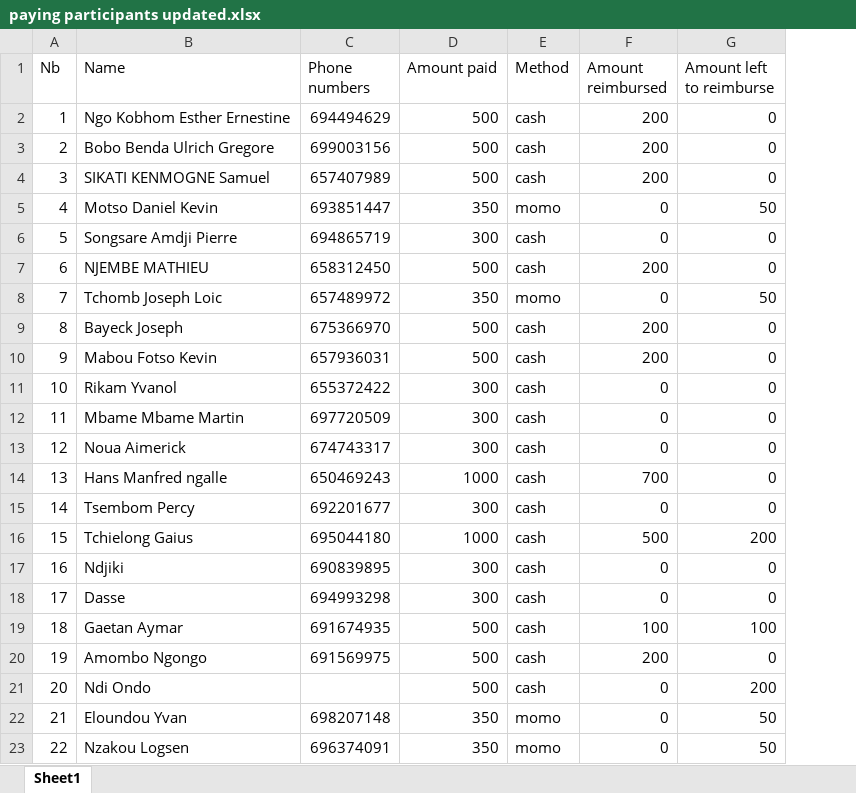
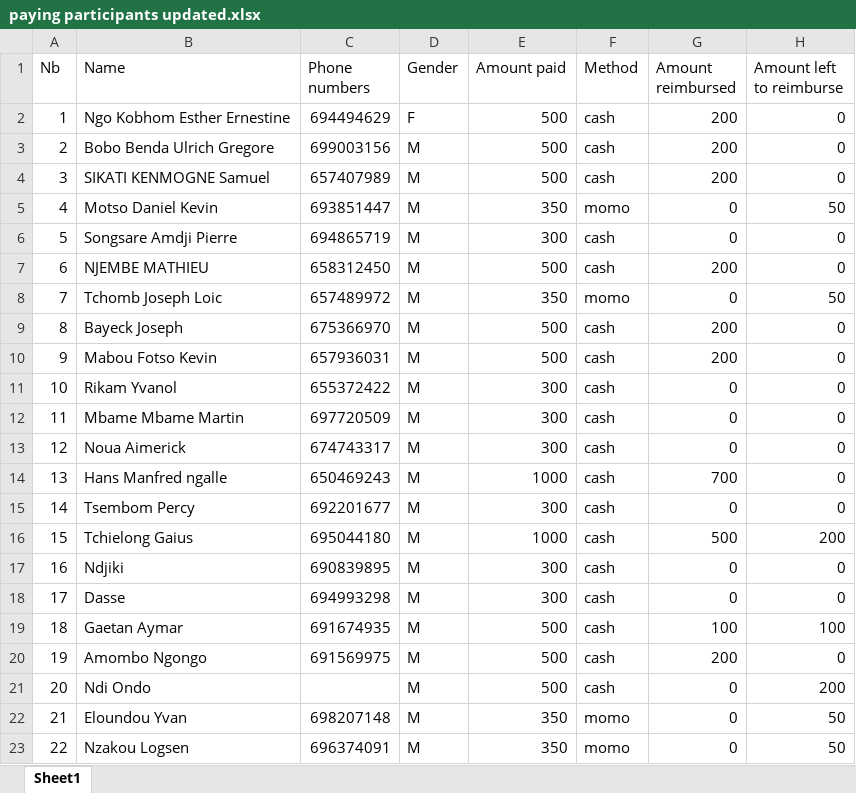
Before and after one commit to Nguh-Prince/ChessTournament, an Excel workbook: paying participants updated.xlsx, sheet Sheet1, drawn as a sheet; values as stored, in another font and other column widths than the file's, no borders; the diff names each change by its address in the sheet, - before the commit and + after, or states it on an @@ line.

```diff
--- a/paying participants updated.xlsx (sheet Sheet1)
+++ b/paying participants updated.xlsx (sheet Sheet1)
+column D (Gender), rows 2-23: F | M | M | M | M | M | M | M | M | M | M | M | M | M | M | M | M | M | M | M | M | M
```
Also changed, not shown: formulas that keep their value, 1 other file.
